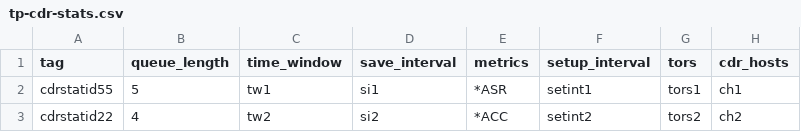
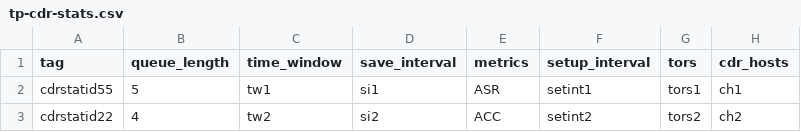
Before and after one commit to cgrates-web/cgrates_web_jsonapi, a CSV file: priv/static/public/csv-example/tp-cdr-stats.csv, drawn as a sheet; only a part is shown; the diff names each change by its address in the sheet, - before the commit and + after, or states it on an @@ line.

Commit message:
Metrics types corrections

```diff
--- a/priv/static/public/csv-example/tp-cdr-stats.csv
+++ b/priv/static/public/csv-example/tp-cdr-stats.csv
-E2 (metrics): *ASR
+E2 (metrics): ASR
-E3 (metrics): *ACC
+E3 (metrics): ACC
```
Also changed, not shown: 5 other files.
